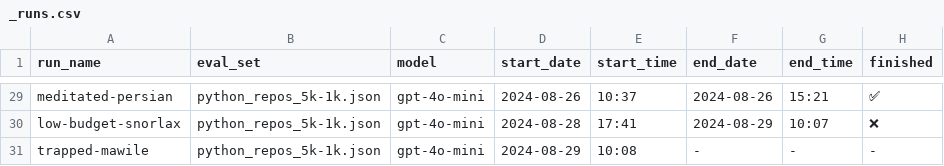
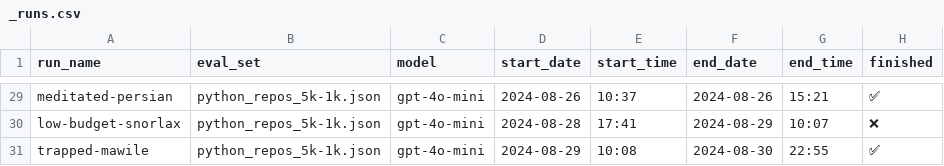
Before and after one commit to LMMilliken/doctest, a CSV file: logs/eval/_runs.csv, drawn as a sheet; only a part is shown, gaps mark what is left out.

Commit message:
refactor: separate eval methods

```diff
--- a/logs/eval/_runs.csv
+++ b/logs/eval/_runs.csv
@@ -30,2 +30,2 @@ meditated-persian,python_repos_5k-1k.json,gpt-4o-mini,2024-08-26,10:37,2024-08-2
 low-budget-snorlax,python_repos_5k-1k.json,gpt-4o-mini,2024-08-28,17:41,2024-08-29,10:07,❌
-trapped-mawile,python_repos_5k-1k.json,gpt-4o-mini,2024-08-29,10:08,-,-,-
+trapped-mawile,python_repos_5k-1k.json,gpt-4o-mini,2024-08-29,10:08,2024-08-30,22:55,✅
```
Also changed, not shown: 10 other files.
